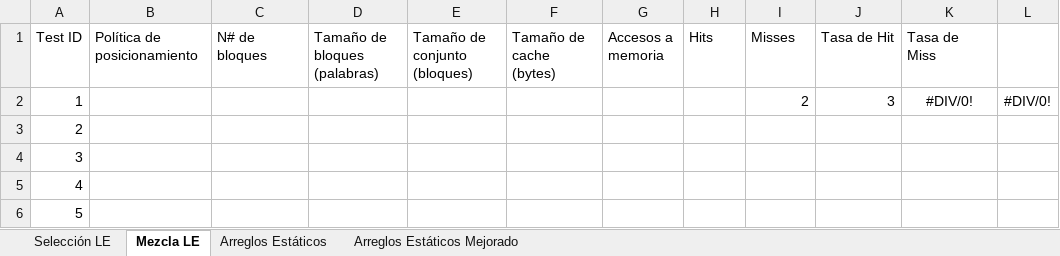
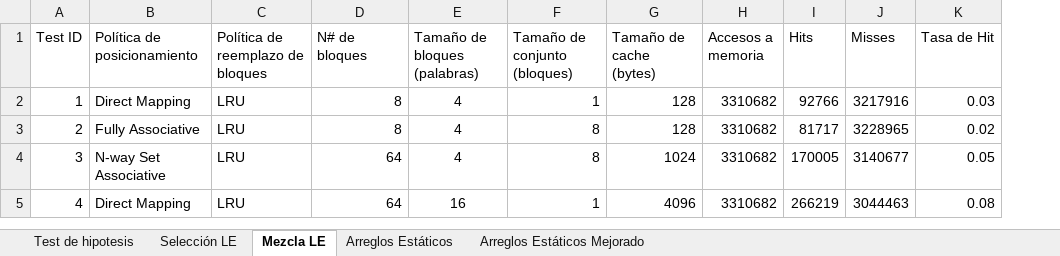
Before and after one commit to nicoolivaresg/lab3_orga, an Excel workbook: testing.xlsx, sheet Mezcla LE, drawn as a sheet; only a part is shown; values as stored, in another font and other column widths than the file's, no borders; removed rows and columns are numbered as before the commit, all else as after; the diff covers the shown part only; the diff names each change by its address in the sheet, - before the commit and + after, or states it on an @@ line.

```diff
--- a/testing.xlsx (sheet Mezcla LE)
+++ b/testing.xlsx (sheet Mezcla LE)
+sheet tab: Test de hipotesis
+column C (Política de reemplazo de bloques), rows 2-5: all LRU
-column K (Tasa de Miss), empty
-column L, empty
-row 2: 1 |  |  |  |  |  |  |  | 2 | 3 | #DIV/0! | #DIV/0!
@@ column A (Test ID) renumbered between rows 2 and 5 @@
-B2 (Política de posicionamiento): (empty)
+B2 (Política de posicionamiento): Direct Mapping
-D2:D3 (N# de bloques): (empty)
+D2:D3 (N# de bloques): 8
-E2:E4 (Tamaño de bloques (palabras)): (empty)
+E2:E4 (Tamaño de bloques (palabras)): 4
-F2 (Tamaño de conjunto (bloques)): (empty)
+F2 (Tamaño de conjunto (bloques)): 1
-G2:G3 (Tamaño de cache (bytes)): (empty)
+G2:G3 (Tamaño de cache (bytes)): 128
-H2:H5 (Accesos a memoria): (empty)
+H2:H5 (Accesos a memoria): 3310682
-I2 (Hits): (empty)
+I2 (Hits): 92766
-J2 (Misses): (empty)
+J2 (Misses): 3217916
-K2 (Tasa de Hit): (empty)
+K2 (Tasa de Hit): 0.03
-B3 (Política de posicionamiento): (empty)
+B3 (Política de posicionamiento): Fully Associative
-F3:F4 (Tamaño de conjunto (bloques)): (empty)
+F3:F4 (Tamaño de conjunto (bloques)): 8
-I3 (Hits): (empty)
+I3 (Hits): 81717
-J3 (Misses): (empty)
+J3 (Misses): 3228965
-K3 (Tasa de Hit): (empty)
+K3 (Tasa de Hit): 0.02
-B4 (Política de posicionamiento): (empty)
+B4 (Política de posicionamiento): N-way Set Associative
-D4:D5 (N# de bloques): (empty)
+D4:D5 (N# de bloques): 64
-G4 (Tamaño de cache (bytes)): (empty)
+G4 (Tamaño de cache (bytes)): 1024
-I4 (Hits): (empty)
+I4 (Hits): 170005
-J4 (Misses): (empty)
+J4 (Misses): 3140677
-K4 (Tasa de Hit): (empty)
+K4 (Tasa de Hit): 0.05
-B5 (Política de posicionamiento): (empty)
+B5 (Política de posicionamiento): Direct Mapping
-E5 (Tamaño de bloques (palabras)): (empty)
+E5 (Tamaño de bloques (palabras)): 16
-F5 (Tamaño de conjunto (bloques)): (empty)
+F5 (Tamaño de conjunto (bloques)): 1
-G5 (Tamaño de cache (bytes)): (empty)
+G5 (Tamaño de cache (bytes)): 4096
-I5 (Hits): (empty)
+I5 (Hits): 266219
-J5 (Misses): (empty)
+J5 (Misses): 3044463
-K5 (Tasa de Hit): (empty)
+K5 (Tasa de Hit): 0.08
```
Also changed, not shown: 14 added rows elsewhere in this sheet, sheet Arreglos Estáticos, sheet Arreglos Estáticos Mejorado, sheet Selección LE, 16 other files.
